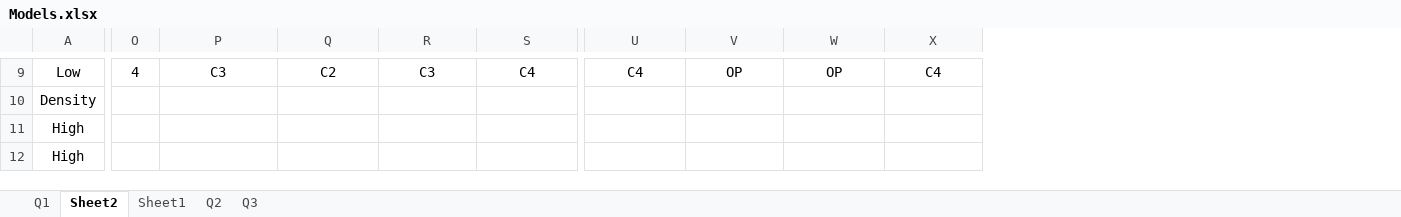
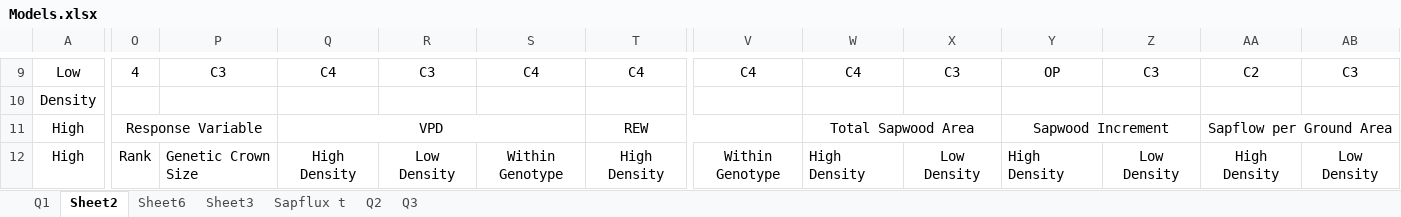
Before and after one commit to AzuraLiu/MP.June, an Excel workbook: Data/Processed/Daytime/Models.xlsx, sheet Sheet2, drawn as a sheet; only a part is shown, gaps mark what is left out; values as stored, in another font and other column widths than the file's, no borders; charts and pictures not drawn; addresses are those after the commit; the diff covers the shown part only; the diff names each change by its address in the sheet, - before the commit and + after, or states it on an @@ line.

```diff
--- a/Data/Processed/Daytime/Models.xlsx (sheet Sheet2)
+++ b/Data/Processed/Daytime/Models.xlsx (sheet Sheet2)
-sheet tab: Sheet1
+sheet tab: Sheet6
+sheet tab: Sheet3
+sheet tab: Sapflux t
+column S, rows 9-12: C4 |  |  | Within Genotype
+column V, rows 9-12: C4 |  |  | Within Genotype
+column W, rows 9-12: C4 |  | Total Sapwood Area | High Density
+column X, rows 9-12: C3 |  |  | Low Density
-Q9: C2
+Q9: C4
-Y9: C4
+Y9: OP
-Z9: OP
+Z9: C3
-AA9: OP
+AA9: C2
-AB9: C4
+AB9: C3
-O11: (empty)
+O11: Response Variable
+O11:P11 merged
-Q11: (empty)
+Q11: VPD
+Q11:S11 merged
-T11: (empty)
+T11: REW
+T11:V11 merged
-Y11: (empty)
+Y11: Sapwood Increment
+Y11:Z11 merged
-AA11: (empty)
+AA11: Sapflow per Ground Area
+AA11:AB11 merged
-O12: (empty)
+O12: Rank
-P12: (empty)
+P12: Genetic Crown Size
-Q12: (empty)
+Q12: High Density
-R12: (empty)
+R12: Low Density
-T12: (empty)
+T12: High Density
-Y12: (empty)
+Y12: High Density
-Z12: (empty)
+Z12: Low Density
-AA12: (empty)
+AA12: High Density
-AB12: (empty)
+AB12: Low Density
```
Also changed, not shown: 13 added rows, 13 removed rows, 102 edited cells, cell formats and merged cells elsewhere in this sheet, charts or pictures, Data/Processed/Daytime/sapflow/EnvMod.xlsx, Data/Processed/Daytime/sapflow/Model_Whole.xlsx, 24 other files.
